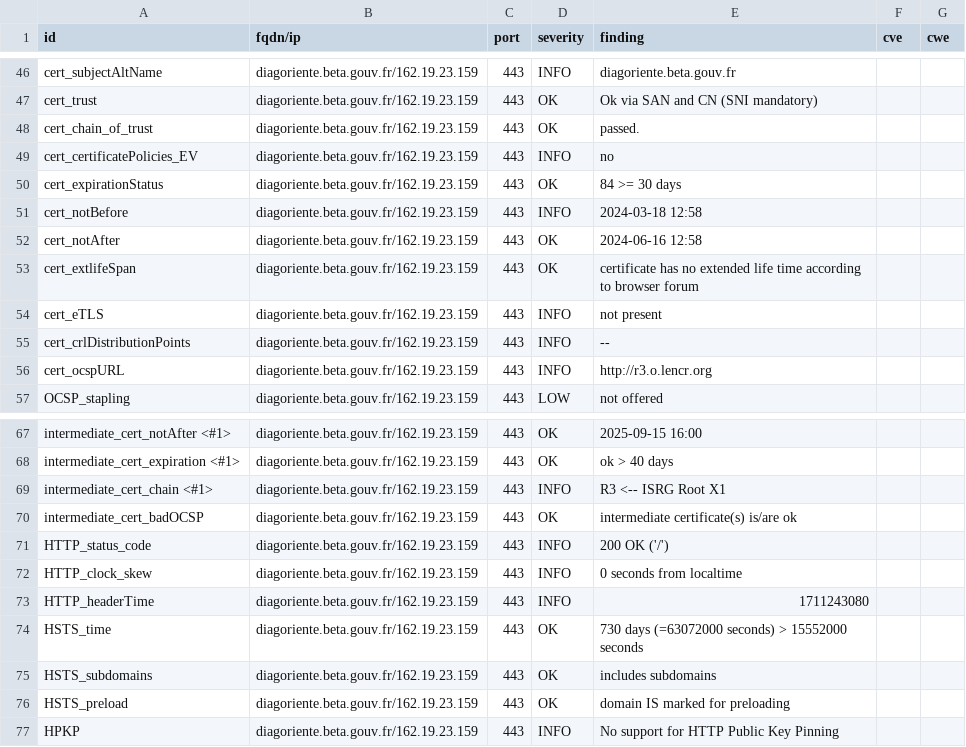
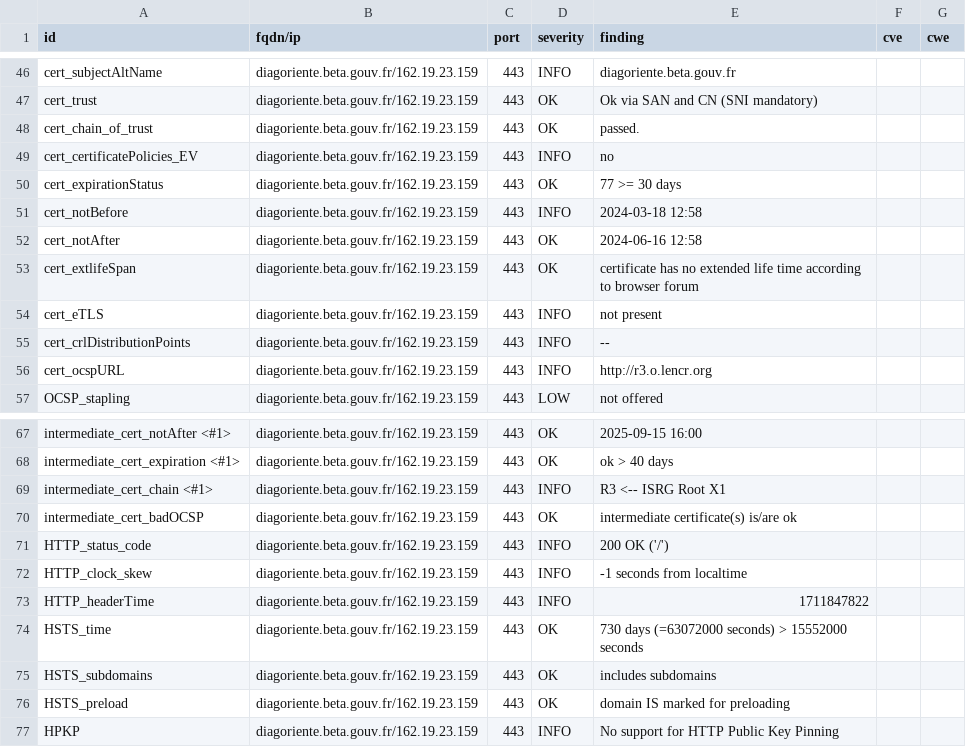
Before and after one commit to Diagoriente/dashlord, a CSV file: results/aHR0cHM6Ly9kaWFnb3JpZW50ZS5iZXRhLmdvdXYuZnI=/testssl.csv, drawn as a sheet; only a part is shown, gaps mark what is left out.

```diff
--- a/results/aHR0cHM6Ly9kaWFnb3JpZW50ZS5iZXRhLmdvdXYuZnI=/testssl.csv
+++ b/results/aHR0cHM6Ly9kaWFnb3JpZW50ZS5iZXRhLmdvdXYuZnI=/testssl.csv
@@ -49,3 +49,3 @@
 "cert_certificatePolicies_EV","diagoriente.beta.gouv.fr/162.19.23.159","443","INFO","no","",""
-"cert_expirationStatus","diagoriente.beta.gouv.fr/162.19.23.159","443","OK","84 >= 30 days","",""
+"cert_expirationStatus","diagoriente.beta.gouv.fr/162.19.23.159","443","OK","77 >= 30 days","",""
 "cert_notBefore","diagoriente.beta.gouv.fr/162.19.23.159","443","INFO","2024-03-18 12:58","",""
@@ -71,4 +71,4 @@
 "HTTP_status_code","diagoriente.beta.gouv.fr/162.19.23.159","443","INFO","200 OK ('/')","",""
-"HTTP_clock_skew","diagoriente.beta.gouv.fr/162.19.23.159","443","INFO","0 seconds from localtime","",""
-"HTTP_headerTime","diagoriente.beta.gouv.fr/162.19.23.159","443","INFO","1711243080","",""
+"HTTP_clock_skew","diagoriente.beta.gouv.fr/162.19.23.159","443","INFO","-1 seconds from localtime","",""
+"HTTP_headerTime","diagoriente.beta.gouv.fr/162.19.23.159","443","INFO","1711847822","",""
 "HSTS_time","diagoriente.beta.gouv.fr/162.19.23.159","443","OK","730 days (=63072000 seconds) > 15552000 seconds","",""
```
Also changed, not shown: 13 other files.
